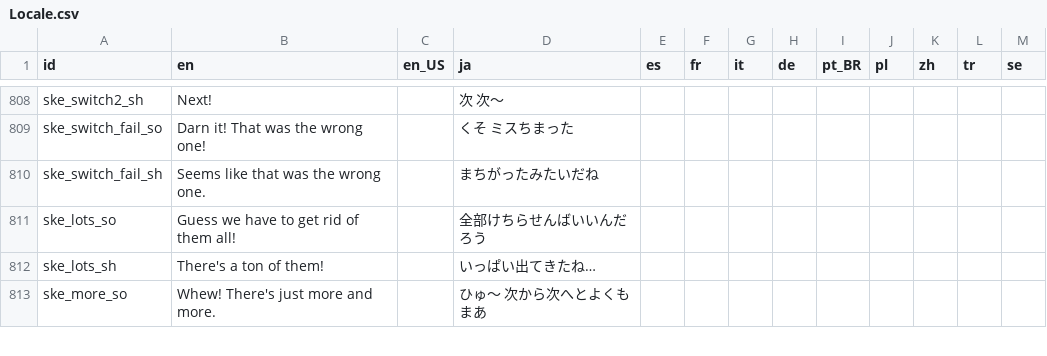
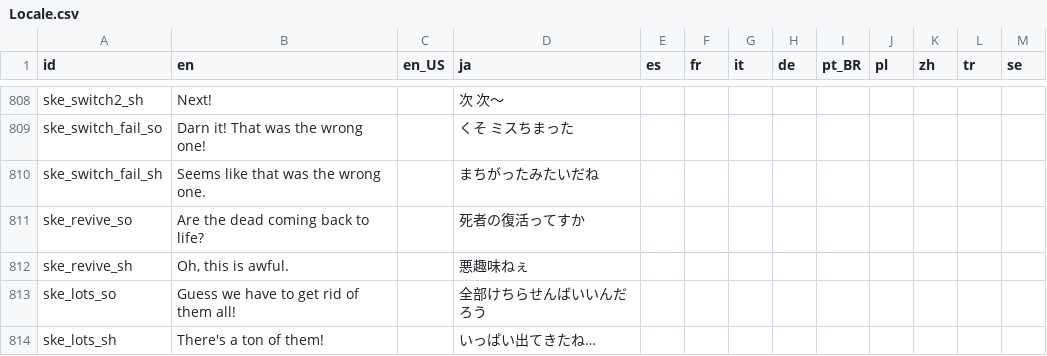
Before and after one commit to Kuma-Boo/project-reignition, a CSV file: Project/locale/Locale.csv, drawn as a sheet; only a part is shown, gaps mark what is left out; the shorter side is filled out with more unchanged rows.

```diff
--- a/Project/locale/Locale.csv
+++ b/Project/locale/Locale.csv
@@ -810,2 +810,4 @@ ske_switch_fail_so	Darn it! That was the wrong one!		くそ　ミスちまった
 ske_switch_fail_sh	Seems like that was the wrong one.		まちがったみたいだね									
+ske_revive_so	Are the dead coming back to life?		死者の復活ってすか									
+ske_revive_sh	Oh, this is awful.		悪趣味ねぇ									
 ske_lots_so	Guess we have to get rid of them all!		全部けちらせんばいいんだろう									
```
Also changed, not shown: 4 other files.
